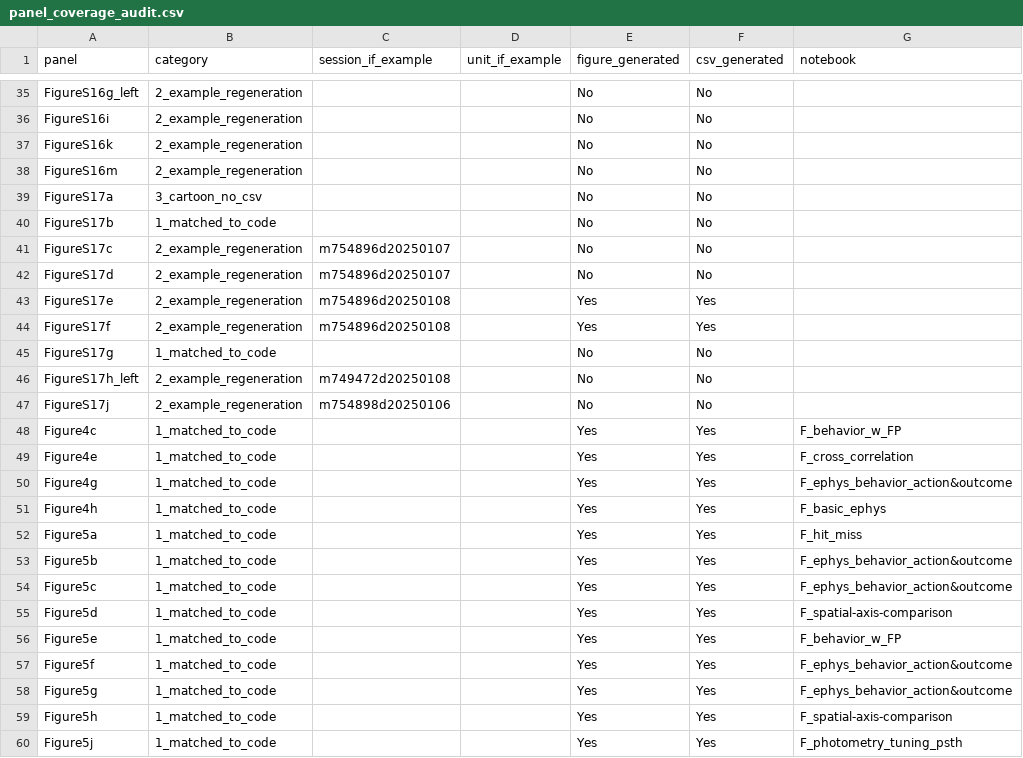
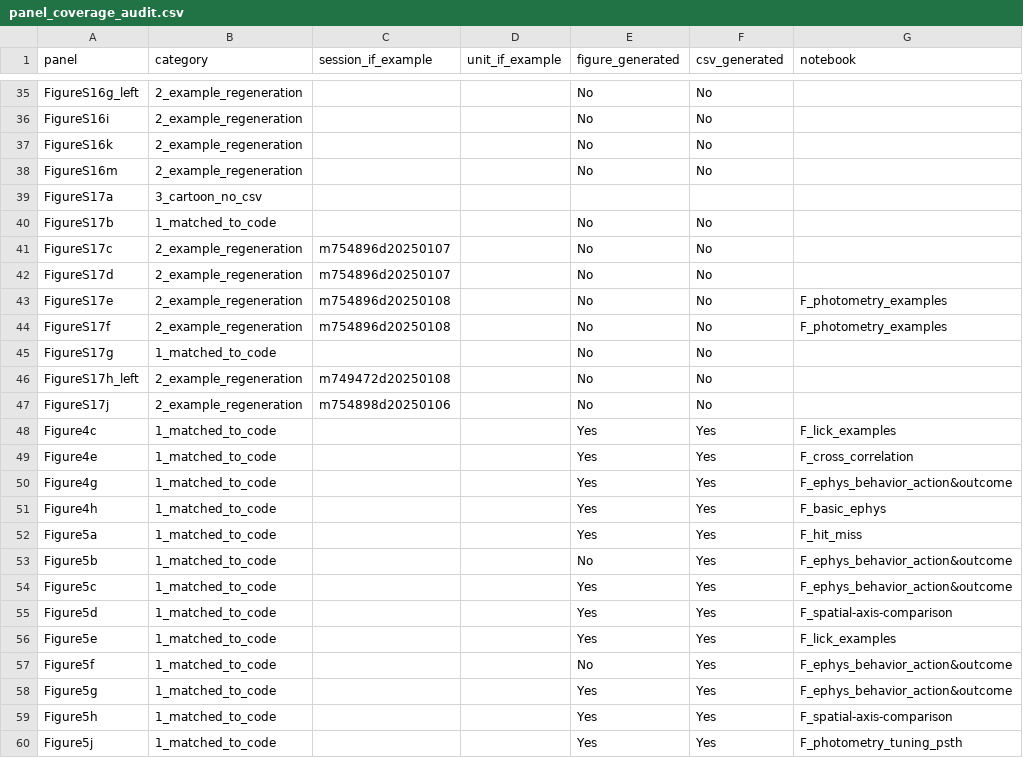
Before and after one commit to AllenNeuralDynamics/aind-beh-ephys-analysis, a CSV file: code/beh_ephys_analysis/session_combine/manuscript_figures/panel_coverage_audit.csv, drawn as a sheet; only a part is shown, gaps mark what is left out; the diff covers the shown part only.

Commit message:
update example figure production

```diff
--- a/code/beh_ephys_analysis/session_combine/manuscript_figures/panel_coverage_audit.csv
+++ b/code/beh_ephys_analysis/session_combine/manuscript_figures/panel_coverage_audit.csv
@@ -38,3 +38,3 @@ FigureS16k,2_example_regeneration,,,No,No,
 FigureS16m,2_example_regeneration,,,No,No,
-FigureS17a,3_cartoon_no_csv,,,No,No,
+FigureS17a,3_cartoon_no_csv,,,,,
 FigureS17b,1_matched_to_code,,,No,No,
@@ -42,4 +42,4 @@ FigureS17c,2_example_regeneration,m754896d20250107,,No,No,
 FigureS17d,2_example_regeneration,m754896d20250107,,No,No,
-FigureS17e,2_example_regeneration,m754896d20250108,,Yes,Yes,
-FigureS17f,2_example_regeneration,m754896d20250108,,Yes,Yes,
+FigureS17e,2_example_regeneration,m754896d20250108,,No,No,F_photometry_examples
+FigureS17f,2_example_regeneration,m754896d20250108,,No,No,F_photometry_examples
 FigureS17g,1_matched_to_code,,,No,No,
@@ -47,3 +47,3 @@ FigureS17h_left,2_example_regeneration,m749472d20250108,,No,No,
 FigureS17j,2_example_regeneration,m754898d20250106,,No,No,
-Figure4c,1_matched_to_code,,,Yes,Yes,F_behavior_w_FP
+Figure4c,1_matched_to_code,,,Yes,Yes,F_lick_examples
 Figure4e,1_matched_to_code,,,Yes,Yes,F_cross_correlation
@@ -52,7 +52,7 @@ Figure4h,1_matched_to_code,,,Yes,Yes,F_basic_ephys
 Figure5a,1_matched_to_code,,,Yes,Yes,F_hit_miss
-Figure5b,1_matched_to_code,,,Yes,Yes,F_ephys_behavior_action&outcome
+Figure5b,1_matched_to_code,,,No,Yes,F_ephys_behavior_action&outcome
 Figure5c,1_matched_to_code,,,Yes,Yes,F_ephys_behavior_action&outcome
 Figure5d,1_matched_to_code,,,Yes,Yes,F_spatial-axis-comparison
-Figure5e,1_matched_to_code,,,Yes,Yes,F_behavior_w_FP
-Figure5f,1_matched_to_code,,,Yes,Yes,F_ephys_behavior_action&outcome
+Figure5e,1_matched_to_code,,,Yes,Yes,F_lick_examples
+Figure5f,1_matched_to_code,,,No,Yes,F_ephys_behavior_action&outcome
 Figure5g,1_matched_to_code,,,Yes,Yes,F_ephys_behavior_action&outcome
```
Also changed, not shown: 3 added rows and 44 edited cells elsewhere in this file, code/beh_ephys_analysis/session_combine/manuscript_figures/timing_report.csv, 24 other files.
